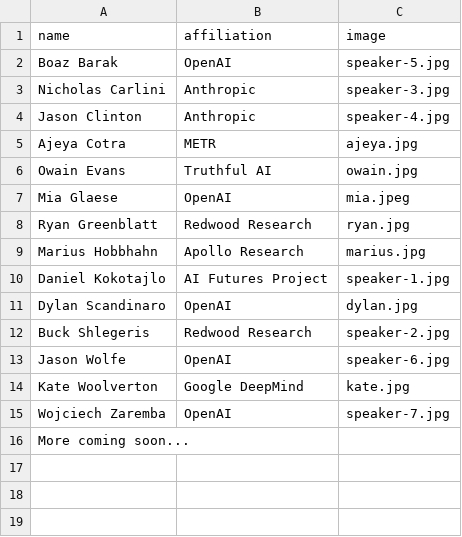
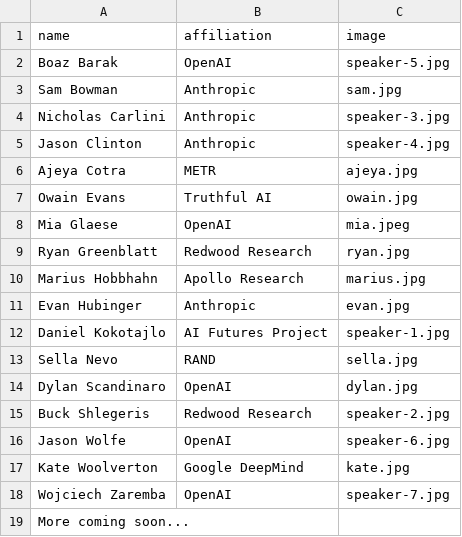
Before and after one commit to alexandraabates/recursive, a CSV file: public/speakers.csv, drawn as a sheet; the diff names each change by its address in the sheet, - before the commit and + after, or states it on an @@ line.

```diff
--- a/public/speakers.csv
+++ b/public/speakers.csv
+row 3: Sam Bowman | Anthropic | sam.jpg
+row 11: Evan Hubinger | Anthropic | evan.jpg
+row 13: Sella Nevo | RAND | sella.jpg
```
Also changed, not shown: 4 other files.
